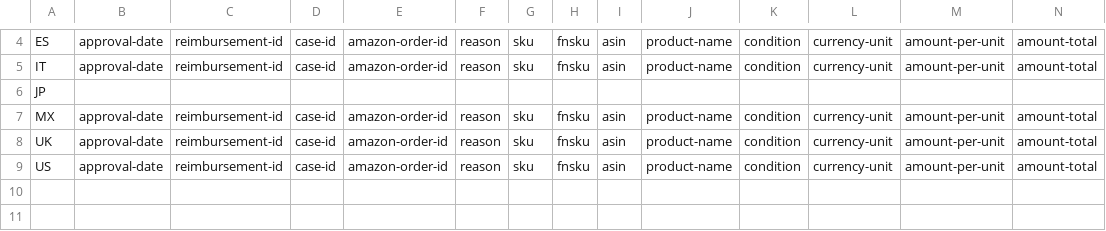
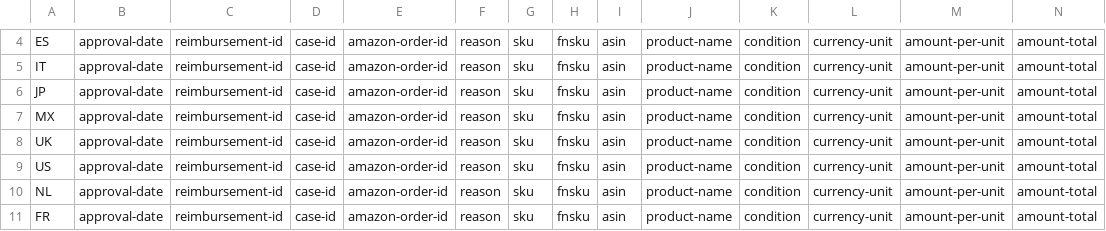
Before and after one commit to hoangks5/iart_data_port_upload, a CSV file: schema/reimbursements.csv, drawn as a sheet; only a part is shown, gaps mark what is left out; rows hold the shown columns only; the diff covers the shown part only; the diff names each change by its address in the sheet, - before the commit and + after, or states it on an @@ line.

```diff
--- a/schema/reimbursements.csv
+++ b/schema/reimbursements.csv
-B6: (empty)
+B6: approval-date
-C6: (empty)
+C6: reimbursement-id
-D6: (empty)
+D6: case-id
-E6: (empty)
+E6: amazon-order-id
-F6: (empty)
+F6: reason
-G6: (empty)
+G6: sku
-H6: (empty)
+H6: fnsku
-I6: (empty)
+I6: asin
-J6: (empty)
+J6: product-name
-K6: (empty)
+K6: condition
-L6: (empty)
+L6: currency-unit
-M6: (empty)
+M6: amount-per-unit
-N6: (empty)
+N6: amount-total
+row 10: NL | approval-date | reimbursement-id | case-id | amazon-order-id | reason | sku | fnsku | asin | product-name | condition | currency-unit | amount-per-unit | amount-total
+row 11: FR | approval-date | reimbursement-id | case-id | amazon-order-id | reason | sku | fnsku | asin | product-name | condition | currency-unit | amount-per-unit | amount-total
```
Also changed, not shown: 41 edited cells elsewhere in this file, schema/inventory age.csv, schema/manage fba inventory.csv, 1 other file.
